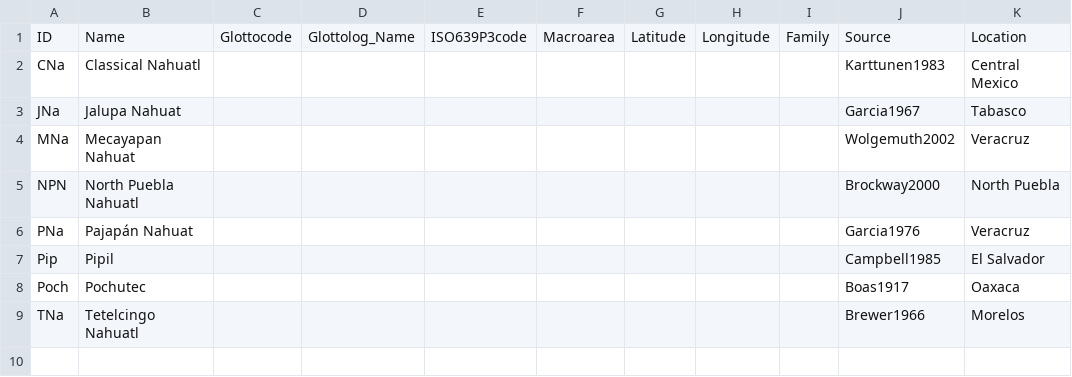
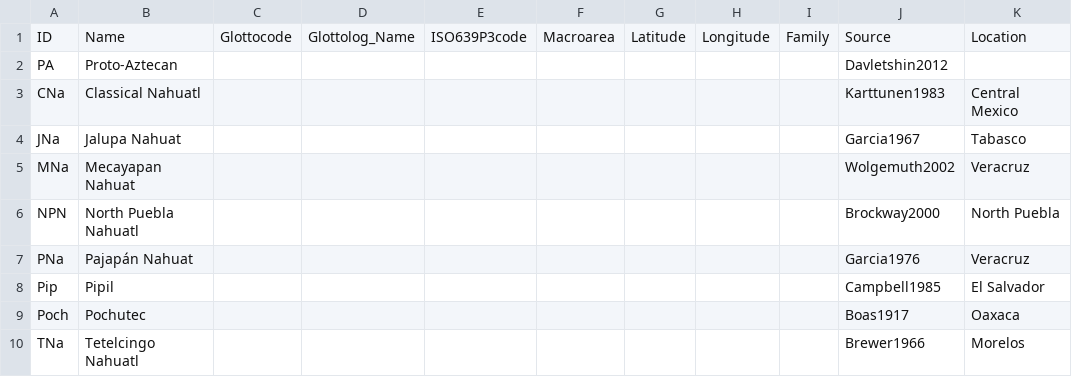
Before and after one commit to lexibank/davletshinaztecan, a CSV file: cldf/languages.csv, drawn as a sheet.

```diff
--- a/cldf/languages.csv
+++ b/cldf/languages.csv
@@ -1,2 +1,3 @@
 ID,Name,Glottocode,Glottolog_Name,ISO639P3code,Macroarea,Latitude,Longitude,Family,Source,Location
+PA,Proto-Aztecan,,,,,,,,Davletshin2012,
 CNa,Classical Nahuatl,,,,,,,,Karttunen1983,Central Mexico
```
Also changed, not shown: cldf/cognates.csv, cldf/forms.csv, 3 other files.
